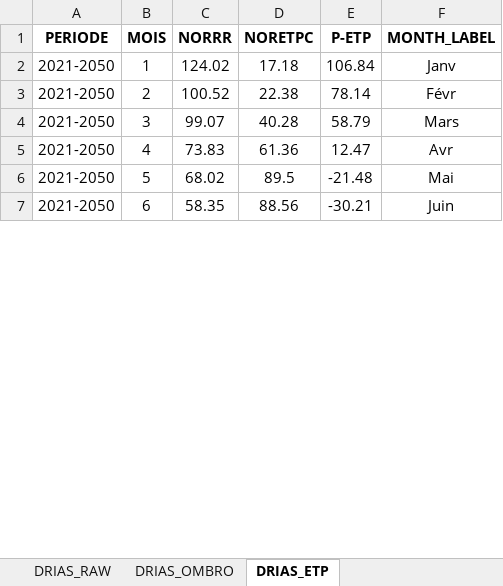
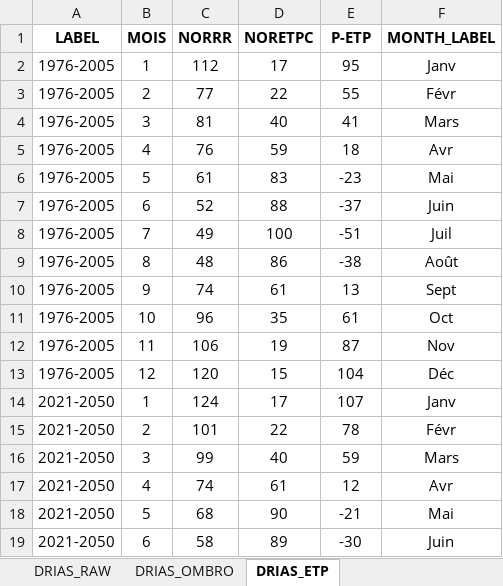
Before and after one commit to SequoiApp/Rsequoia2, an Excel workbook: inst/xlsx/CLIMAT_DRIAS.xlsx, sheet DRIAS_ETP, drawn as a sheet; only a part is shown; values as stored, in another font and other column widths than the file's, no borders; charts and pictures not drawn; addresses are those after the commit; the diff covers the shown part only; the diff names each change by its address in the sheet, - before the commit and + after, or states it on an @@ line.

Commit message:
Fix #36 : separate drias and mf, recompute H0, adapt .xlsx

```diff
--- a/inst/xlsx/CLIMAT_DRIAS.xlsx (sheet DRIAS_ETP)
+++ b/inst/xlsx/CLIMAT_DRIAS.xlsx (sheet DRIAS_ETP)
-A1: PERIODE
+A1: LABEL
+row 2: 1976-2005 | 1 | 112 | 17 | 95 | Janv
+row 3: 1976-2005 | 2 | 77 | 22 | 55 | Févr
+row 4: 1976-2005 | 3 | 81 | 40 | 41 | Mars
+row 5: 1976-2005 | 4 | 76 | 59 | 18 | Avr
+row 6: 1976-2005 | 5 | 61 | 83 | -23 | Mai
+row 7: 1976-2005 | 6 | 52 | 88 | -37 | Juin
+row 8: 1976-2005 | 7 | 49 | 100 | -51 | Juil
+row 9: 1976-2005 | 8 | 48 | 86 | -38 | Août
+row 10: 1976-2005 | 9 | 74 | 61 | 13 | Sept
+row 11: 1976-2005 | 10 | 96 | 35 | 61 | Oct
+row 12: 1976-2005 | 11 | 106 | 19 | 87 | Nov
+row 13: 1976-2005 | 12 | 120 | 15 | 104 | Déc
-C14 (NORRR): 124.02
+C14 (NORRR): 124
-D14 (NORETPC): 17.18
+D14 (NORETPC): 17
-E14 (P-ETP): 106.84
+E14 (P-ETP): 107
-C15 (NORRR): 100.52
+C15 (NORRR): 101
-D15 (NORETPC): 22.38
+D15 (NORETPC): 22
-E15 (P-ETP): 78.14
+E15 (P-ETP): 78
-C16 (NORRR): 99.07
+C16 (NORRR): 99
-D16 (NORETPC): 40.28
+D16 (NORETPC): 40
-E16 (P-ETP): 58.79
+E16 (P-ETP): 59
-C17 (NORRR): 73.83
+C17 (NORRR): 74
-D17 (NORETPC): 61.36
+D17 (NORETPC): 61
-E17 (P-ETP): 12.47
+E17 (P-ETP): 12
-C18 (NORRR): 68.02
+C18 (NORRR): 68
-D18 (NORETPC): 89.5
+D18 (NORETPC): 90
-E18 (P-ETP): -21.48
+E18 (P-ETP): -21
-C19 (NORRR): 58.35
+C19 (NORRR): 58
-D19 (NORETPC): 88.56
+D19 (NORETPC): 89
-E19 (P-ETP): -30.21
+E19 (P-ETP): -30
```
Also changed, not shown: 88 edited cells elsewhere in this sheet, sheet DRIAS_RAW, sheet DRIAS_OMBRO, sheet DRIAS_METADATA, formulas that keep their value, charts or pictures, 8 other files.
